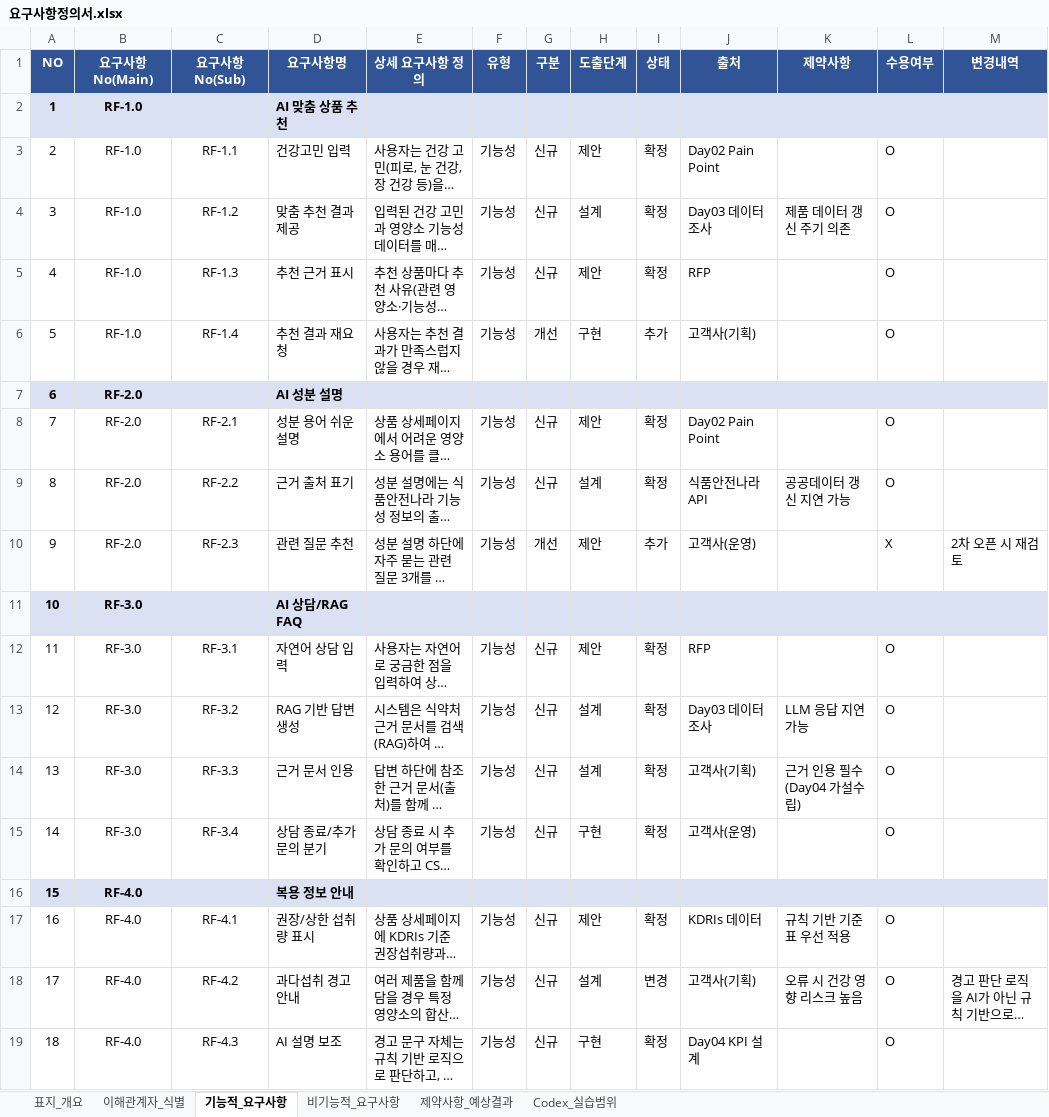
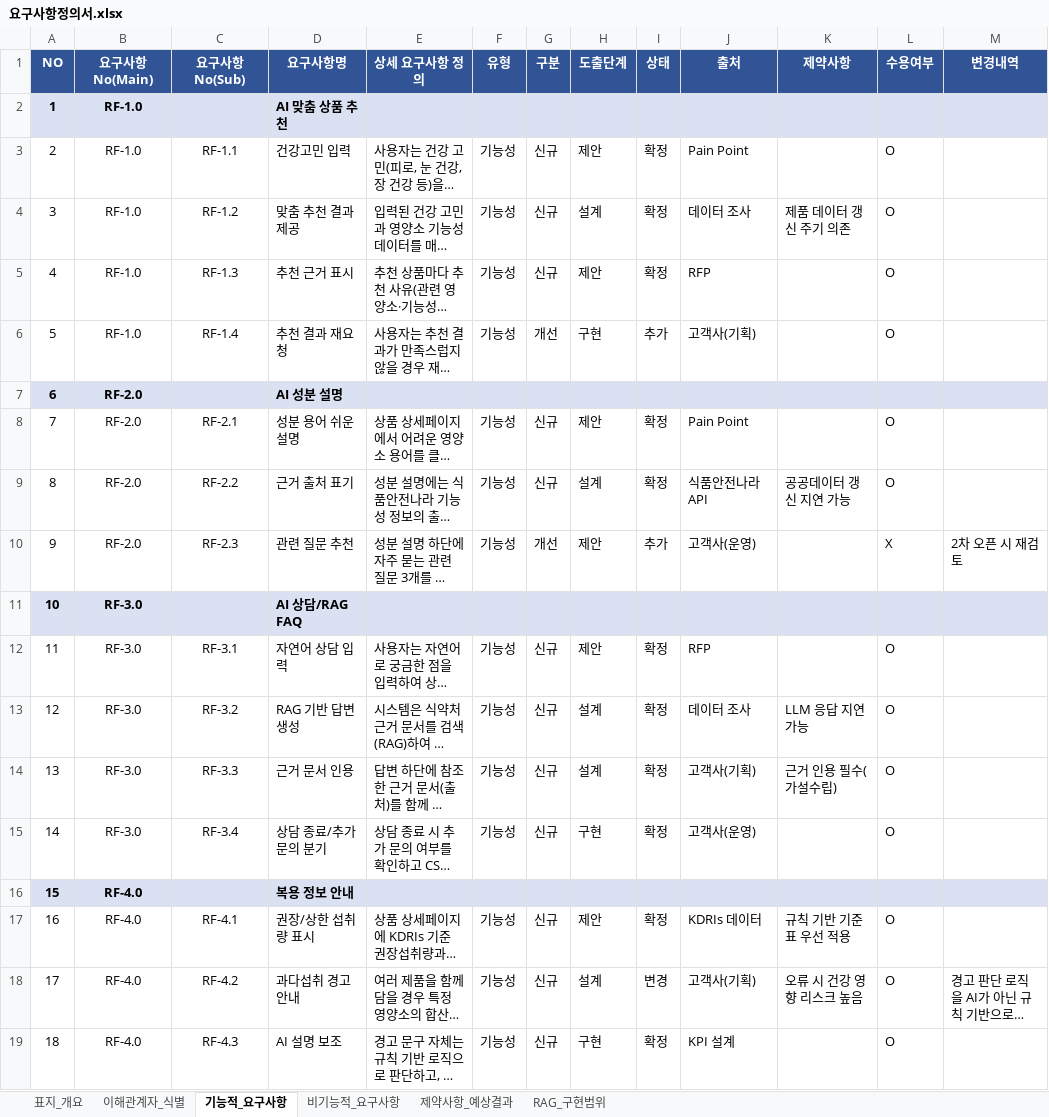
Before and after one commit to good593/course_Vibe-Coding-Agentic-AI, an Excel workbook: 1. Agentic Coding/1. ChatGPT/2. Codex/docs/요구사항정의서.xlsx, sheet 기능적_요구사항, drawn as a sheet; long unchanged cells end in …; values as stored, in another font and other column widths than the file's, no borders; the diff names each change by its address in the sheet, - before the commit and + after, or states it on an @@ line.

```diff
--- a/1. Agentic Coding/1. ChatGPT/2. Codex/docs/요구사항정의서.xlsx (sheet 기능적_요구사항)
+++ b/1. Agentic Coding/1. ChatGPT/2. Codex/docs/요구사항정의서.xlsx (sheet 기능적_요구사항)
-sheet tab: Codex_실습범위
+sheet tab: RAG_구현범위
-J3 (출처): Day02 Pain Point
+J3 (출처): Pain Point
-J4 (출처): Day03 데이터 조사
+J4 (출처): 데이터 조사
-J8 (출처): Day02 Pain Point
+J8 (출처): Pain Point
-J13 (출처): Day03 데이터 조사
+J13 (출처): 데이터 조사
-K14 (제약사항): 근거 인용 필수(Day04 가설수립)
+K14 (제약사항): 근거 인용 필수(가설수립)
-J19 (출처): Day04 KPI 설계
+J19 (출처): KPI 설계
```
Also changed, not shown: sheet RAG_구현범위, sheet 제약사항_예상결과, sheet 이해관계자_식별, sheet 비기능적_요구사항, sheet 표지_개요, 1. Agentic Coding/1. ChatGPT/2. Codex/docs/데이터 정의서.xlsx, 25 other files.
